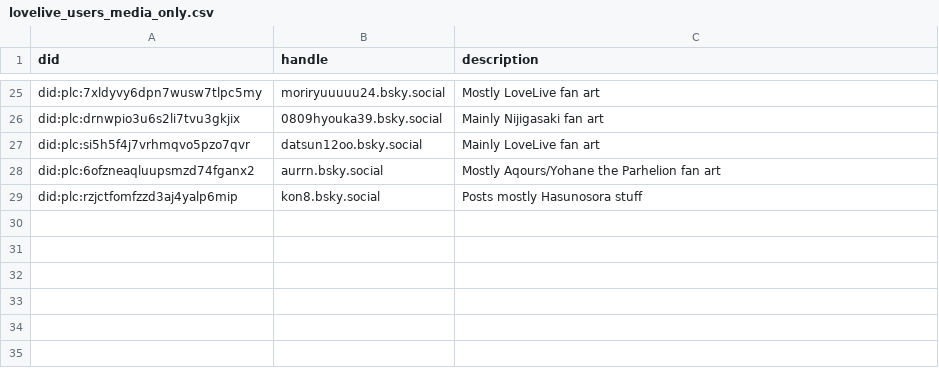
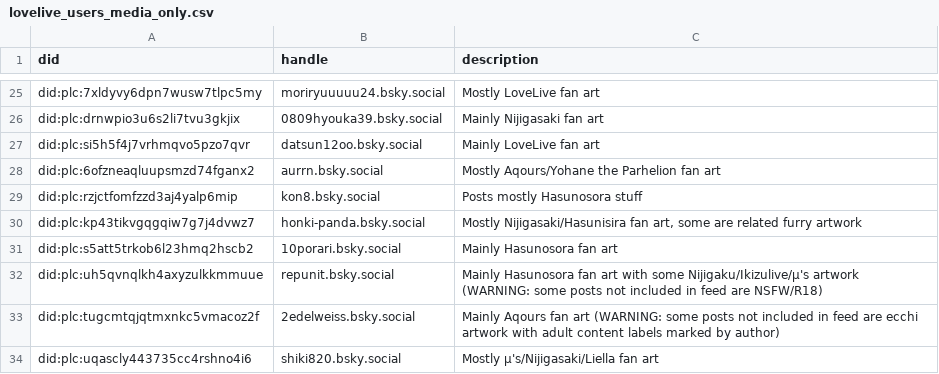
Before and after one commit to p1timmy/bsky-feeds, a CSV file: lists/lovelive_users_media_only.csv, drawn as a sheet; only a part is shown, gaps mark what is left out.

```diff
--- a/lists/lovelive_users_media_only.csv
+++ b/lists/lovelive_users_media_only.csv
@@ -29 +29,6 @@ did:plc:6ofzneaqluupsmzd74fganx2,aurrn.bsky.social,"Mostly Aqours/Yohane the Par
 did:plc:rzjctfomfzzd3aj4yalp6mip,kon8.bsky.social,"Posts mostly Hasunosora stuff"
+did:plc:kp43tikvgqgqiw7g7j4dvwz7,honki-panda.bsky.social,"Mostly Nijigasaki/Hasunisira fan art, some are related furry artwork"
+did:plc:s5att5trkob6l23hmq2hscb2,10porari.bsky.social,"Mainly Hasunosora fan art"
+did:plc:uh5qvnqlkh4axyzulkkmmuue,repunit.bsky.social,"Mainly Hasunosora fan art with some Nijigaku/Ikizulive/μ's artwork (WARNING: some posts not included in feed are NSFW/R18)"
+did:plc:tugcmtqjqtmxnkc5vmacoz2f,2edelweiss.bsky.social,"Mainly Aqours fan art (WARNING: some posts not included in feed are ecchi artwork with adult content labels marked by author)"
+did:plc:uqascly443735cc4rshno4i6,shiki820.bsky.social,"Mostly μ's/Nijigasaki/Liella fan art"
```
Also changed, not shown: lists/lovelive_ignore_users.csv, lists/lovelive_users.csv.
